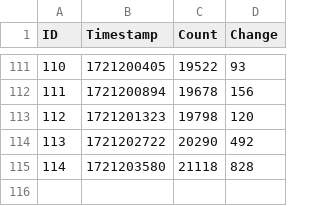
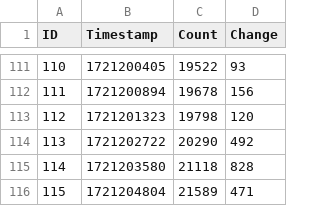
Before and after one commit to Active5850/tarkov_event_arms_race, a CSV file: prapor_count.csv, drawn as a sheet; only a part is shown, gaps mark what is left out; the diff names each change by its address in the sheet, - before the commit and + after, or states it on an @@ line.

Commit message:
Update data 2024-07-17T20:26:44.824895

```diff
--- a/prapor_count.csv
+++ b/prapor_count.csv
+row 116: 115 | 1721204804 | 21589 | 471
```
